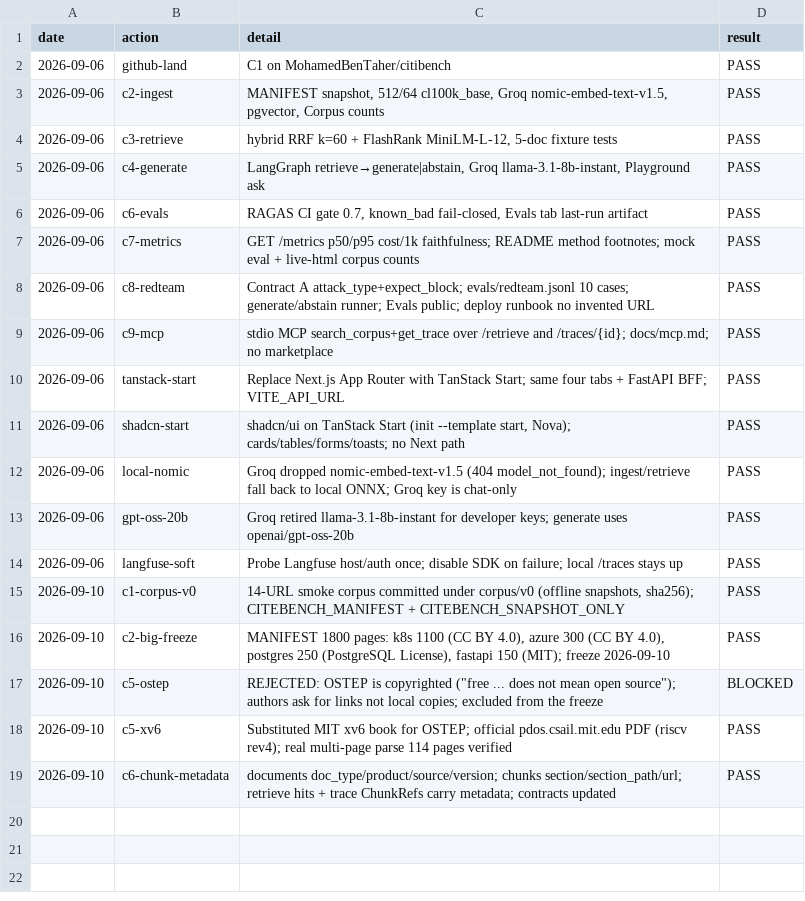
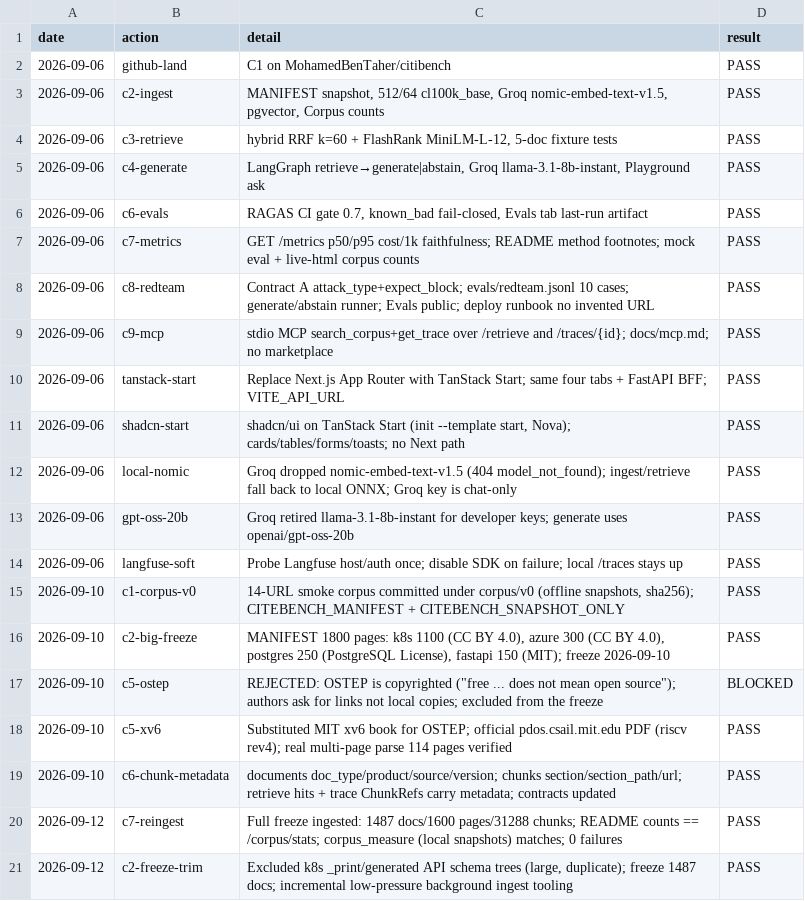
Before and after one commit to MohamedBenTaher/citibench, a TSV file: docs/decision-trail.tsv, drawn as a sheet; the diff names each change by its address in the sheet, - before the commit and + after, or states it on an @@ line.

Commit message:
Ingest the 1,487-doc freeze and add low-pressure incremental ingest.
- pipeline: only_missing/limit + CITEBENCH_INGEST_PAUSE (per-doc pause)
- embed: FASTEMBED_THREADS / FASTEMBED_PROVIDERS controls
- scripts/ingest-bg.sh + ingest_incremental.py: background, resumable, commits per doc
- corpus trimmed: exclude k8s _print/, generated API dumps, /reference/kubernetes-api/ tree
- README/DECISIONS counts == /corpus/stats (1487 docs / 1600 pages / 31288 chunks)
- test_metrics no longer accidentally hits a live local Postgres

```diff
--- a/docs/decision-trail.tsv
+++ b/docs/decision-trail.tsv
+row 20: 2026-09-12 | c7-reingest | Full freeze ingested: 1487 docs/1600 pages/31288 chunks; README counts == /corpus/stats; corpus_measure (local snapshots) matches; 0 failures | PASS
+row 21: 2026-09-12 | c2-freeze-trim | Excluded k8s _print/generated API schema trees (large, duplicate); freeze 1487 docs; incremental low-pressure background ingest tooling | PASS
```
Also changed, not shown: 13 other files.
